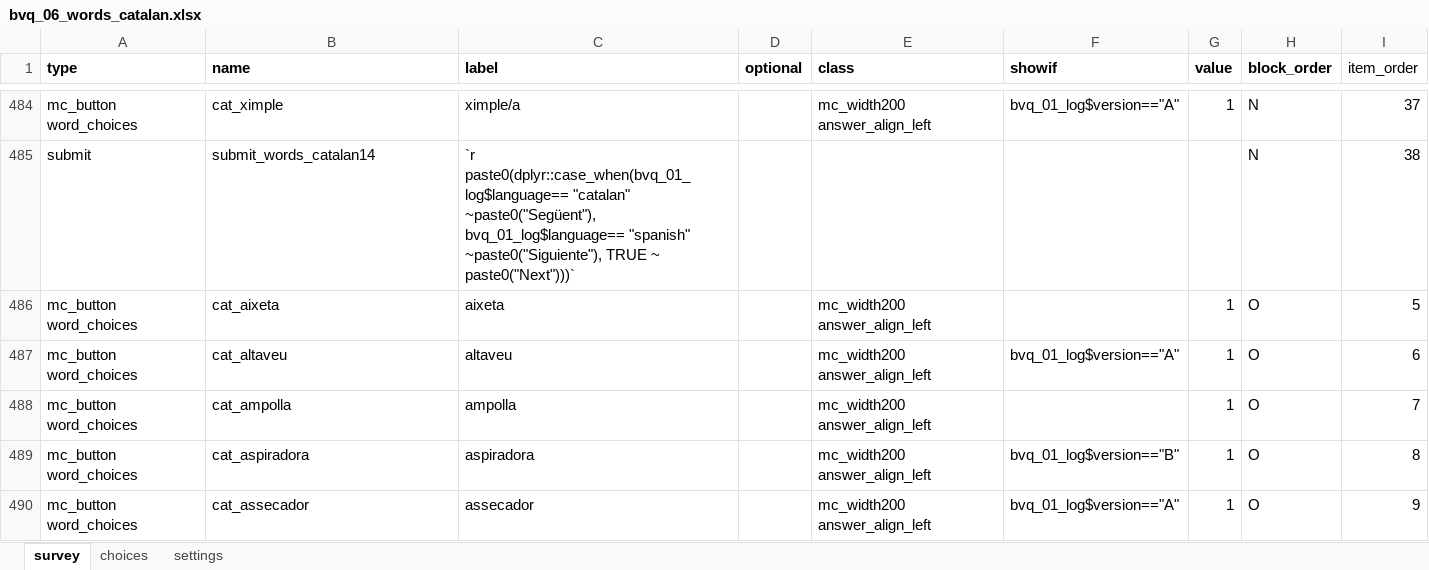
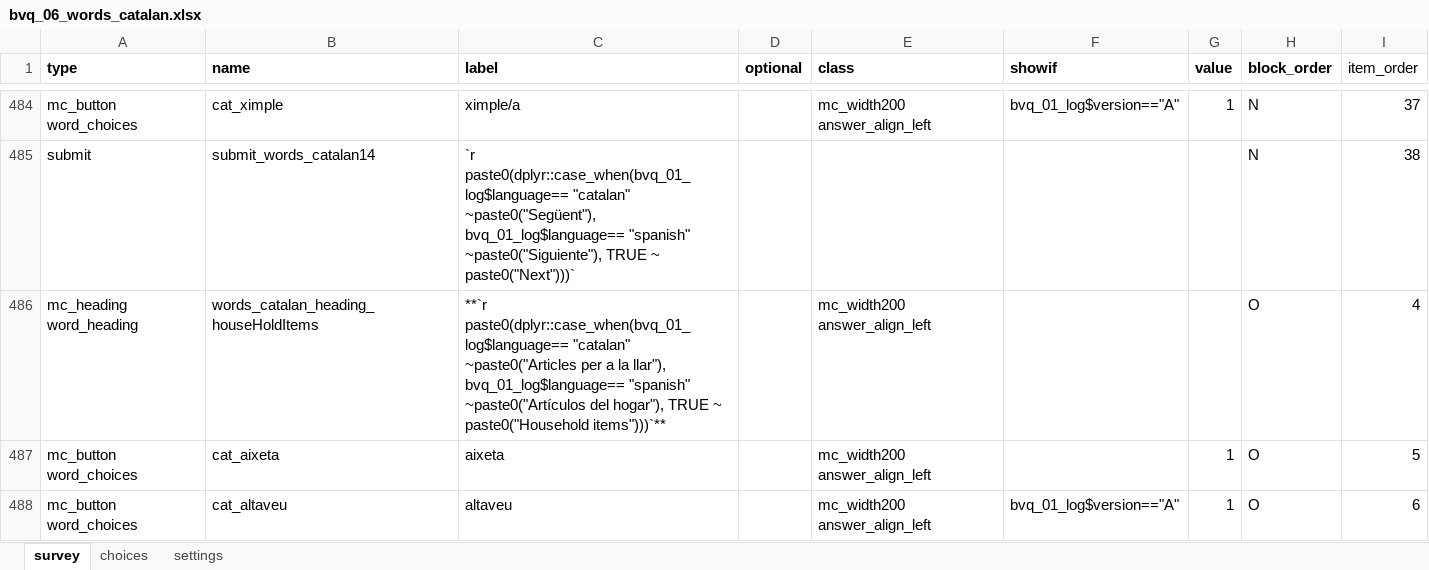
Before and after one commit to gongcastro/bvq, an Excel workbook: inst/formr/bvq-v1.0.0/bvq_06_words_catalan.xlsx, sheet survey, drawn as a sheet; only a part is shown, gaps mark what is left out; the shorter side is filled out with more unchanged rows; values as stored, in another font and other column widths than the file's, no borders; the diff names each change by its address in the sheet, - before the commit and + after, or states it on an @@ line.

Commit message:
Fix randomisation and add option to fill one language only

```diff
--- a/inst/formr/bvq-v1.0.0/bvq_06_words_catalan.xlsx (sheet survey)
+++ b/inst/formr/bvq-v1.0.0/bvq_06_words_catalan.xlsx (sheet survey)
+row 486: mc_heading word_heading | words_catalan_heading_houseHoldItems | **`r paste0(dplyr::case_when(bvq_01_log$language== "catalan" ~paste0("Articles per a la llar"), bvq_01_log$language== "spanish" ~paste0("Artículos del hogar"), TRUE ~ paste0("Household items")))`** |  | mc_width200 answer_align_left |  |  | O | 4
```
Also changed, not shown: inst/formr/bvq-v1.0.0/bvq_01_log.xlsx, inst/formr/bvq-v1.0.0/bvq_02_welcome.xlsx, 2 other files.
